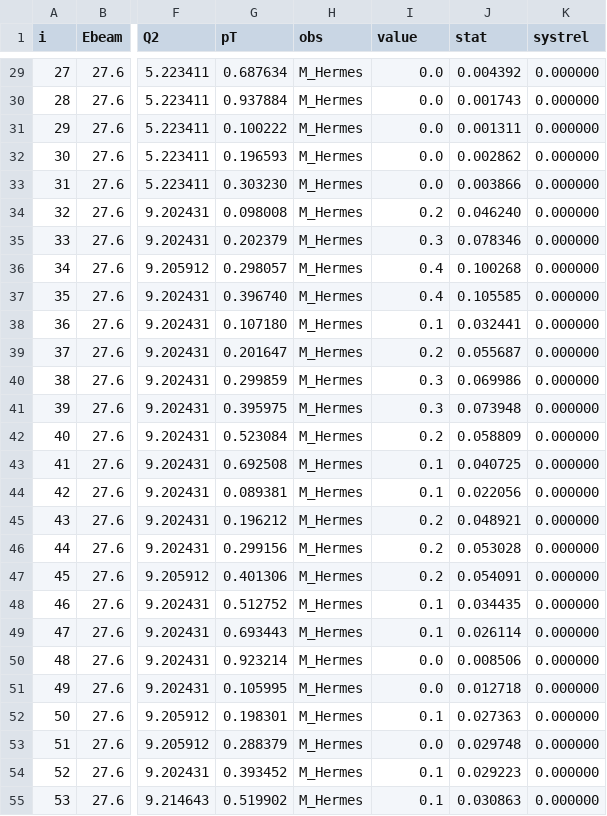
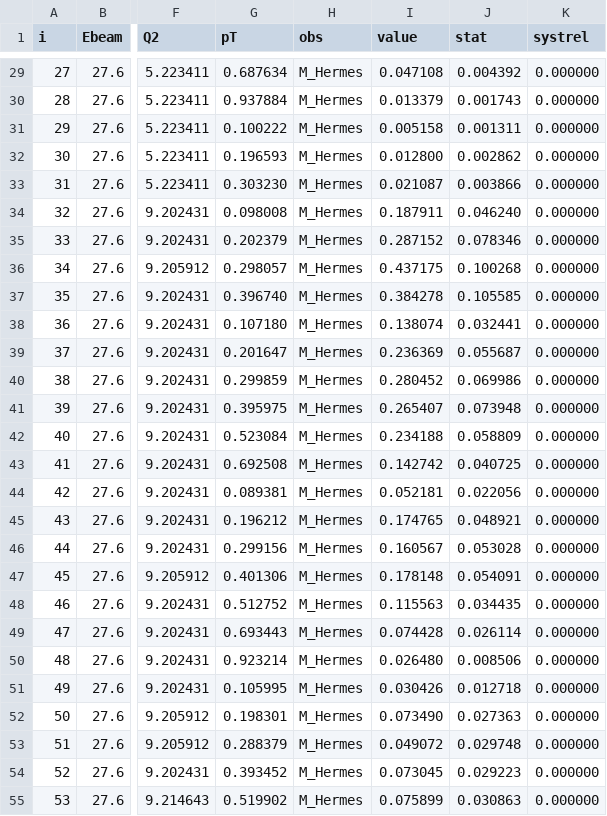
Before and after one commit to nathalysns/LiuSIDIS, a CSV file: SoLID/world/11124.csv, drawn as a sheet; only a part is shown, gaps mark what is left out; the diff covers the shown part only; the diff names each change by its address in the sheet, - before the commit and + after, or states it on an @@ line.

```diff
--- a/SoLID/world/11124.csv
+++ b/SoLID/world/11124.csv
-I29 (value): 0.0
+I29 (value): 0.047108
-I30 (value): 0.0
+I30 (value): 0.013379
-I31 (value): 0.0
+I31 (value): 0.005158
-I32 (value): 0.0
+I32 (value): 0.012800
-I33 (value): 0.0
+I33 (value): 0.021087
-I34 (value): 0.2
+I34 (value): 0.187911
-I35 (value): 0.3
+I35 (value): 0.287152
-I36 (value): 0.4
+I36 (value): 0.437175
-I37 (value): 0.4
+I37 (value): 0.384278
-I38 (value): 0.1
+I38 (value): 0.138074
-I39 (value): 0.2
+I39 (value): 0.236369
-I40 (value): 0.3
+I40 (value): 0.280452
-I41 (value): 0.3
+I41 (value): 0.265407
-I42 (value): 0.2
+I42 (value): 0.234188
-I43 (value): 0.1
+I43 (value): 0.142742
-I44 (value): 0.1
+I44 (value): 0.052181
-I45 (value): 0.2
+I45 (value): 0.174765
-I46 (value): 0.2
+I46 (value): 0.160567
-I47 (value): 0.2
+I47 (value): 0.178148
-I48 (value): 0.1
+I48 (value): 0.115563
-I49 (value): 0.1
+I49 (value): 0.074428
-I50 (value): 0.0
+I50 (value): 0.026480
-I51 (value): 0.0
+I51 (value): 0.030426
-I52 (value): 0.1
+I52 (value): 0.073490
-I53 (value): 0.0
+I53 (value): 0.049072
-I54 (value): 0.1
+I54 (value): 0.073045
-I55 (value): 0.1
+I55 (value): 0.075899
```
Also changed, not shown: 29 edited cells elsewhere in this file, SoLID/world/11111.csv, SoLID/world/11112.csv, 18 other files.
